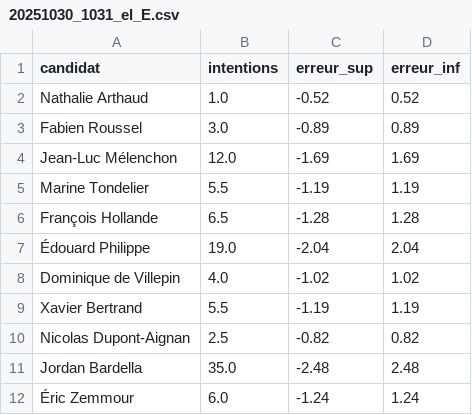
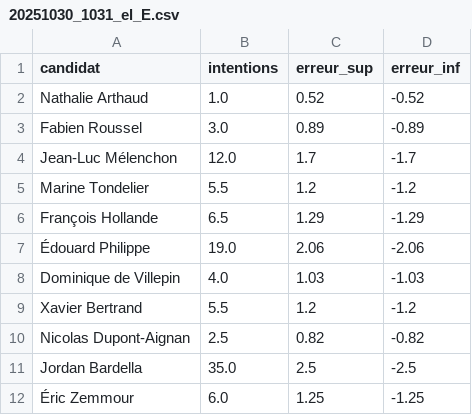
Before and after one commit to MieuxVoter/presidentielle2027, a CSV file: polls/20251030_1031_el_E.csv, drawn as a sheet.

```diff
--- a/polls/20251030_1031_el_E.csv
+++ b/polls/20251030_1031_el_E.csv
@@ -1,12 +1,12 @@
 candidat,intentions,erreur_sup,erreur_inf
-Nathalie Arthaud,1.0,-0.52,0.52
-Fabien Roussel,3.0,-0.89,0.89
-Jean-Luc Mélenchon,12.0,-1.69,1.69
-Marine Tondelier,5.5,-1.19,1.19
-François Hollande,6.5,-1.28,1.28
-Édouard Philippe,19.0,-2.04,2.04
-Dominique de Villepin,4.0,-1.02,1.02
-Xavier Bertrand,5.5,-1.19,1.19
-Nicolas Dupont-Aignan,2.5,-0.82,0.82
-Jordan Bardella,35.0,-2.48,2.48
-Éric Zemmour,6.0,-1.24,1.24
+Nathalie Arthaud,1.0,0.52,-0.52
+Fabien Roussel,3.0,0.89,-0.89
+Jean-Luc Mélenchon,12.0,1.7,-1.7
+Marine Tondelier,5.5,1.2,-1.2
+François Hollande,6.5,1.29,-1.29
+Édouard Philippe,19.0,2.06,-2.06
+Dominique de Villepin,4.0,1.03,-1.03
+Xavier Bertrand,5.5,1.2,-1.2
+Nicolas Dupont-Aignan,2.5,0.82,-0.82
+Jordan Bardella,35.0,2.5,-2.5
+Éric Zemmour,6.0,1.25,-1.25
```
Also changed, not shown: polls/20251030_1031_el_A.csv, polls/20251030_1031_el_B.csv, 2 other files.
